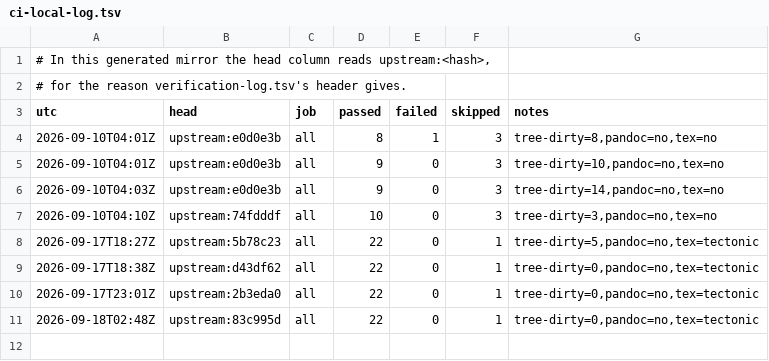
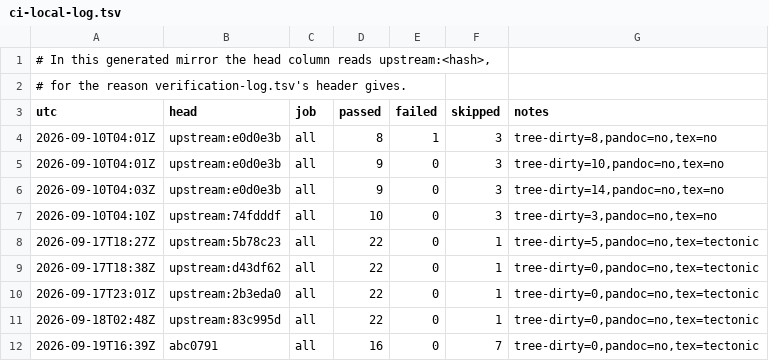
Before and after one commit to Melihakbulut221/nssoc, a TSV file: ci-local-log.tsv, drawn as a sheet.

```diff
--- a/ci-local-log.tsv
+++ b/ci-local-log.tsv
@@ -11 +11,2 @@ utc	head	job	passed	failed	skipped	notes
 2026-09-18T02:48Z	upstream:83c995d	all	22	0	1	tree-dirty=0,pandoc=no,tex=tectonic
+2026-09-19T16:39Z	abc0791	all	16	0	7	tree-dirty=0,pandoc=no,tex=tectonic
```
Also changed, not shown: docs/80-artefact-digests.tsv, 16 other files.
